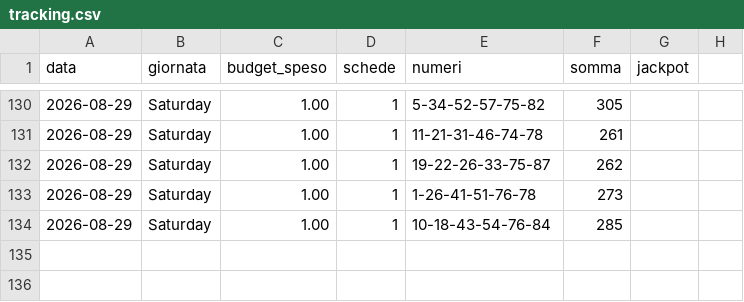
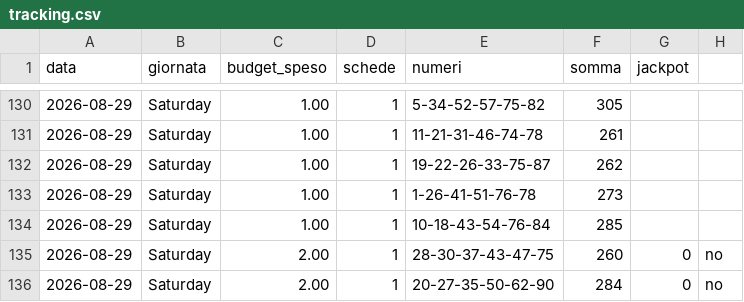
Before and after one commit to quadrellif90-collab/algo-superenalotto, a CSV file: tracking.csv, drawn as a sheet; only a part is shown, gaps mark what is left out.

Commit message:
Fix: unified API, robust stats fallback, correct tracking save

```diff
--- a/tracking.csv
+++ b/tracking.csv
@@ -134 +134,3 @@
 "2026-08-29","Saturday","1.00","1","10-18-43-54-76-84","285",""
+2026-08-29,Saturday,2.00,1,28-30-37-43-47-75,260,0,no
+2026-08-29,Saturday,2.00,1,20-27-35-50-62-90,284,0,no
```
Also changed, not shown: superenalotto.csv, 5 other files.
